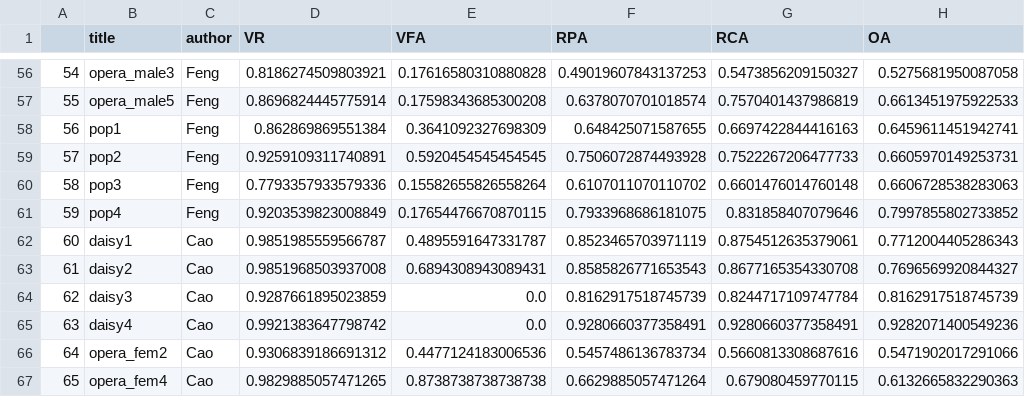
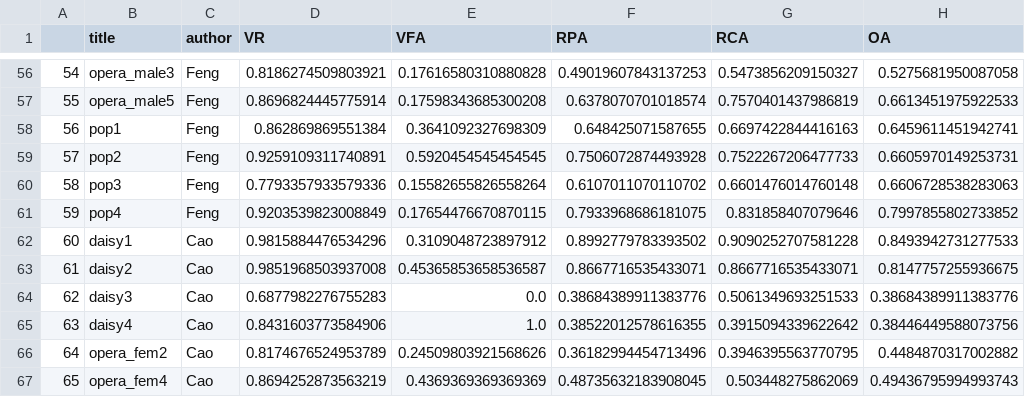
Before and after one commit to beantowel/lab-melody-extraction, a CSV file: data/evalResult/adc2004_vocal_full.csv, drawn as a sheet; only a part is shown, gaps mark what is left out; the diff covers the shown part only.

Commit message:
eval on adc2004 vocal, remove large pkl

```diff
--- a/data/evalResult/adc2004_vocal_full.csv
+++ b/data/evalResult/adc2004_vocal_full.csv
@@ -61,7 +61,7 @@
 59,pop4,Feng,0.9203539823008849,0.17654476670870115,0.7933968686181075,0.831858407079646,0.7997855802733852
-60,daisy1,Cao,0.9851985559566787,0.4895591647331787,0.8523465703971119,0.8754512635379061,0.7712004405286343
-61,daisy2,Cao,0.9851968503937008,0.6894308943089431,0.8585826771653543,0.8677165354330708,0.7696569920844327
-62,daisy3,Cao,0.9287661895023859,0.0,0.8162917518745739,0.8244717109747784,0.8162917518745739
-63,daisy4,Cao,0.9921383647798742,0.0,0.9280660377358491,0.9280660377358491,0.9282071400549236
-64,opera_fem2,Cao,0.9306839186691312,0.4477124183006536,0.5457486136783734,0.5660813308687616,0.5471902017291066
-65,opera_fem4,Cao,0.9829885057471265,0.8738738738738738,0.6629885057471264,0.679080459770115,0.6132665832290363
+60,daisy1,Cao,0.9815884476534296,0.3109048723897912,0.8992779783393502,0.9090252707581228,0.8493942731277533
+61,daisy2,Cao,0.9851968503937008,0.45365853658536587,0.8667716535433071,0.8667716535433071,0.8147757255936675
+62,daisy3,Cao,0.6877982276755283,0.0,0.38684389911383776,0.5061349693251533,0.38684389911383776
+63,daisy4,Cao,0.8431603773584906,1.0,0.38522012578616355,0.3915094339622642,0.38446449588073756
+64,opera_fem2,Cao,0.8174676524953789,0.24509803921568626,0.36182994454713496,0.3946395563770795,0.4484870317002882
+65,opera_fem4,Cao,0.8694252873563219,0.4369369369369369,0.48735632183908045,0.503448275862069,0.49436795994993743
```
Also changed, not shown: 30 edited cells elsewhere in this file, data/evalResult/adc2004_vocal.csv, 4 other files.
